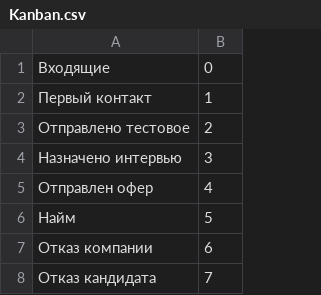
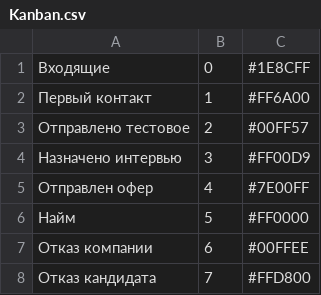
Before and after one commit to sldmxm/CT-hackathon-backend, a CSV file: backend/data/Kanban.csv, drawn as a sheet; the diff names each change by its address in the sheet, - before the commit and + after, or states it on an @@ line.

```diff
--- a/backend/data/Kanban.csv
+++ b/backend/data/Kanban.csv
+column C, rows 1-8: #1E8CFF | #FF6A00 | #00FF57 | #FF00D9 | #7E00FF | #FF0000 | #00FFEE | #FFD800
```
Also changed, not shown: 4 other files.
